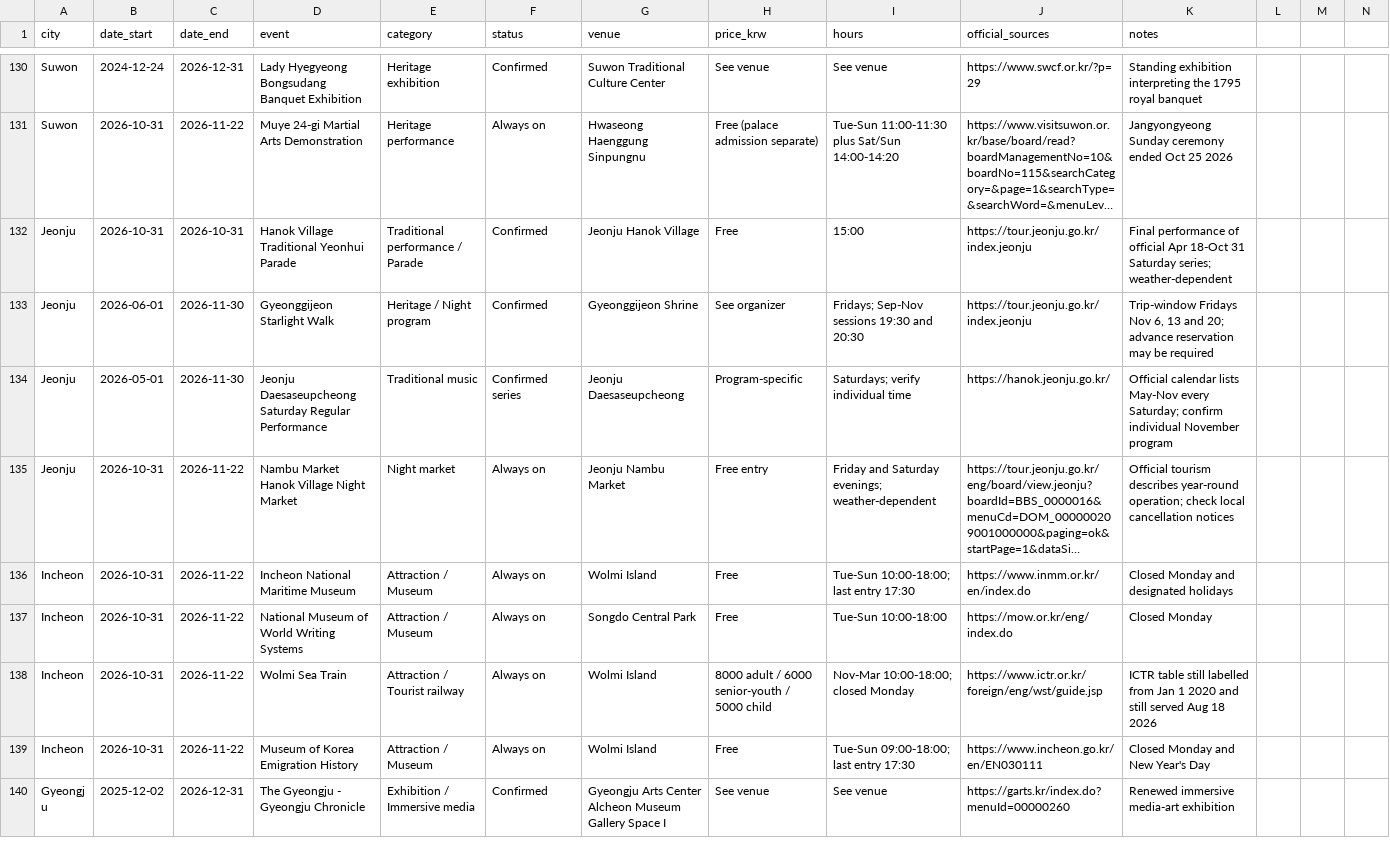
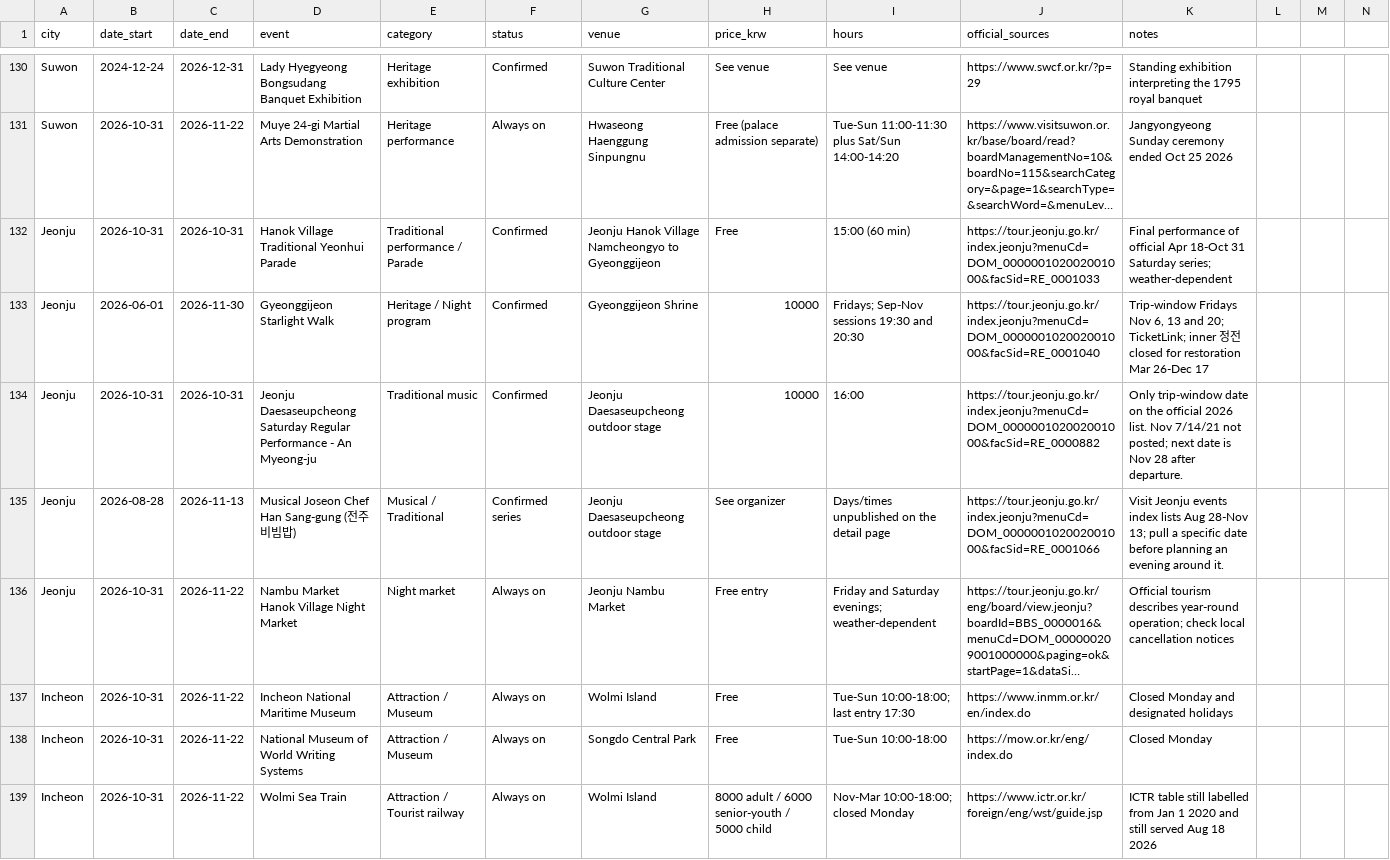
Before and after one commit to karagemop466-tech/KoreaFun, a CSV file: events.csv, drawn as a sheet; only a part is shown, gaps mark what is left out; the shorter side is filled out with more unchanged rows; long unchanged cells end in …; addresses are those after the commit; rows hold the shown columns only; the diff names each change by its address in the sheet, - before the commit and + after, or states it on an @@ line.

Commit message:
Pass 37: official re-check of Jeonju, Gyeongju, Ulsan, Pohang, Changwon, Yeosu
Re-fetched organizer and operator pages for the remaining six nearby-city files.
Gyeonggijeon 정전 is closed Mar 26-Dec 17 for dancheong restoration (precinct and
museum stay open). Starlight Walk official fare is ₩10,000 on TicketLink.
Daesaseupcheong Saturday list has Oct 31 only inside the trip window. Added one
sourced Jeonju expansion (한상궁 musical through Nov 13). Other five cities:
headlines re-confirmed, no padding.

Co-authored-by: arena-agent <297053741+arena-agent@users.noreply.github.com>

```diff
--- a/events.csv
+++ b/events.csv
-G132 (venue): Jeonju Hanok Village
+G132 (venue): Jeonju Hanok Village Namcheongyo to Gyeonggijeon
-I132 (hours): 15:00
+I132 (hours): 15:00 (60 min)
-J132 (official_sources): https://tour.jeonju.go.kr/index.jeonju
+J132 (official_sources): https://tour.jeonju.go.kr/index.jeonju?menuCd=DOM_000000102002001000&facSid=RE_0001033
-H133 (price_krw): See organizer
+H133 (price_krw): 10000
-J133 (official_sources): https://tour.jeonju.go.kr/index.jeonju
+J133 (official_sources): https://tour.jeonju.go.kr/index.jeonju?menuCd=DOM_000000102002001000&facSid=RE_0001040
-K133 (notes): …and 20; advance reservation may be required
+K133 (notes): …and 20; TicketLink; inner 정전 closed for restoration Mar 26-Dec 17
+row 134: Jeonju | 2026-10-31 | 2026-10-31 | Jeonju Daesaseupcheong Saturday Regular Performance - An Myeong-ju | Traditional music | Confirmed | Jeonju Daesaseupcheong outdoor stage | 10000 | 16:00 | https://tour.jeonju.go.kr/index.jeonju?menuCd=DOM_000000102002001000&facSid=RE_0000882 | Only trip-window date on the official 2026 list. Nov 7/14/21 not posted; next date is Nov 28 after departure.
-B135 (date_start): 2026-05-01
+B135 (date_start): 2026-08-28
-C135 (date_end): 2026-11-30
+C135 (date_end): 2026-11-13
-D135 (event): Jeonju Daesaseupcheong Saturday Regular Performance
+D135 (event): Musical Joseon Chef Han Sang-gung (전주비빔밥)
-E135 (category): Traditional music
+E135 (category): Musical / Traditional
-G135 (venue): Jeonju Daesaseupcheong
+G135 (venue): Jeonju Daesaseupcheong outdoor stage
-H135 (price_krw): Program-specific
+H135 (price_krw): See organizer
-I135 (hours): Saturdays; verify individual time
+I135 (hours): Days/times unpublished on the detail page
-J135 (official_sources): https://hanok.jeonju.go.kr/
+J135 (official_sources): https://tour.jeonju.go.kr/index.jeonju?menuCd=DOM_000000102002001000&facSid=RE_0001066
-K135 (notes): Official calendar lists May-Nov every Saturday; confirm individual November program
+K135 (notes): Visit Jeonju events index lists Aug 28-Nov 13; pull a specific date before planning an evening around it.
```
Also changed, not shown: 15 other files.
